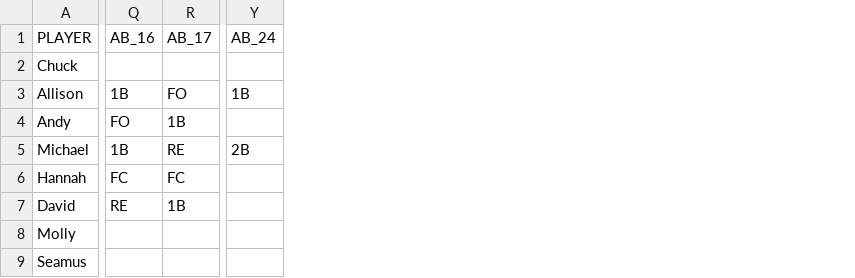
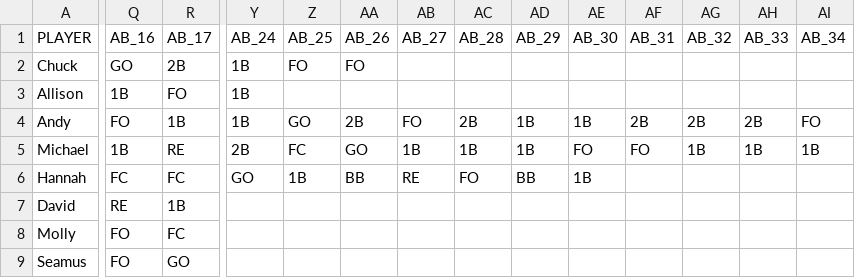
Before and after one commit to jemurra/jemurra.github.io, a CSV file: UFB/rawdata.csv, drawn as a sheet; only a part is shown, gaps mark what is left out; the diff covers the shown part only; the diff names each change by its address in the sheet, - before the commit and + after, or states it on an @@ line.

Commit message:
Update rawdata.csv

```diff
--- a/UFB/rawdata.csv
+++ b/UFB/rawdata.csv
+column Z (AB_25), rows 2-6: FO |  | GO | FC | 1B
+column AA (AB_26), rows 2-6: FO |  | 2B | GO | BB
+column AB (AB_27), rows 4-6: FO | 1B | RE
+column AC (AB_28), rows 4-6: 2B | 1B | FO
+column AD (AB_29), rows 4-6: 1B | 1B | BB
+column AE (AB_30), rows 4-6: 1B | FO | 1B
+column AF (AB_31), rows 4-5: 2B | FO
+column AG (AB_32), rows 4-5: 2B | 1B
+column AH (AB_33), rows 4-5: 2B | 1B
+column AI (AB_34), rows 4-5: FO | 1B
-Q2 (AB_16): (empty)
+Q2 (AB_16): GO
-R2 (AB_17): (empty)
+R2 (AB_17): 2B
-Y2 (AB_24): (empty)
+Y2 (AB_24): 1B
-Y4 (AB_24): (empty)
+Y4 (AB_24): 1B
-Y6 (AB_24): (empty)
+Y6 (AB_24): GO
-Q8:Q9 (AB_16): (empty)
+Q8:Q9 (AB_16): FO
-R8 (AB_17): (empty)
+R8 (AB_17): FC
-R9 (AB_17): (empty)
+R9 (AB_17): GO
```
Also changed, not shown: 69 edited cells elsewhere in this file.
